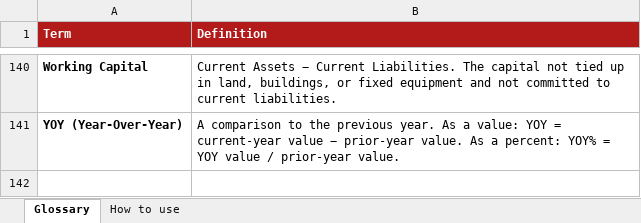
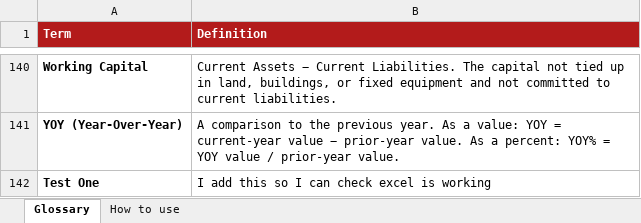
Before and after one commit to Alirezayazdiani/Glossary, an Excel workbook: econ_glossary.xlsx, sheet Glossary, drawn as a sheet; only a part is shown, gaps mark what is left out; values as stored, in another font and other column widths than the file's, no borders; the diff names each change by its address in the sheet, - before the commit and + after, or states it on an @@ line.

Commit message:
text excel

```diff
--- a/econ_glossary.xlsx (sheet Glossary)
+++ b/econ_glossary.xlsx (sheet Glossary)
+row 142: Test One | I add this so I can check excel is working
```
Also changed, not shown: 1 other file.
